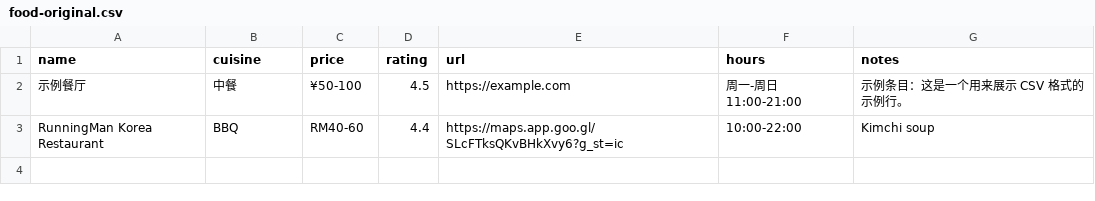
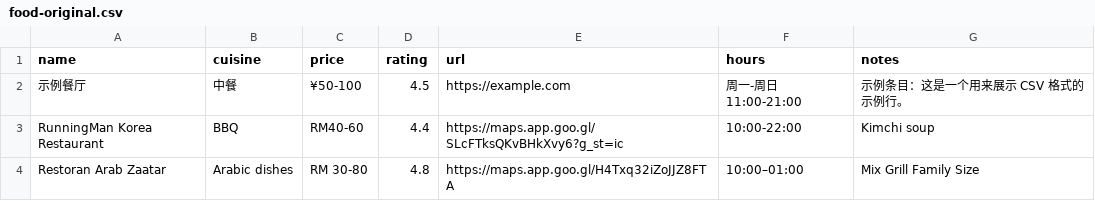
Before and after one commit to FlavorJoy/JohorFood, a CSV file: food-original.csv, drawn as a sheet.

Commit message:
Update food-original.csv

```diff
--- a/food-original.csv
+++ b/food-original.csv
@@ -3 +3,2 @@ name,cuisine,price,rating,url,hours,notes
 RunningMan Korea Restaurant,BBQ,RM40-60,4.4,https://maps.app.goo.gl/SLcFTksQKvBHkXvy6?g_st=ic,10:00-22:00,Kimchi soup
+Restoran Arab Zaatar,Arabic dishes,RM 30-80,4.8,https://maps.app.goo.gl/H4Txq32iZoJJZ8FTA,10:00–01:00,Mix Grill Family Size
```
